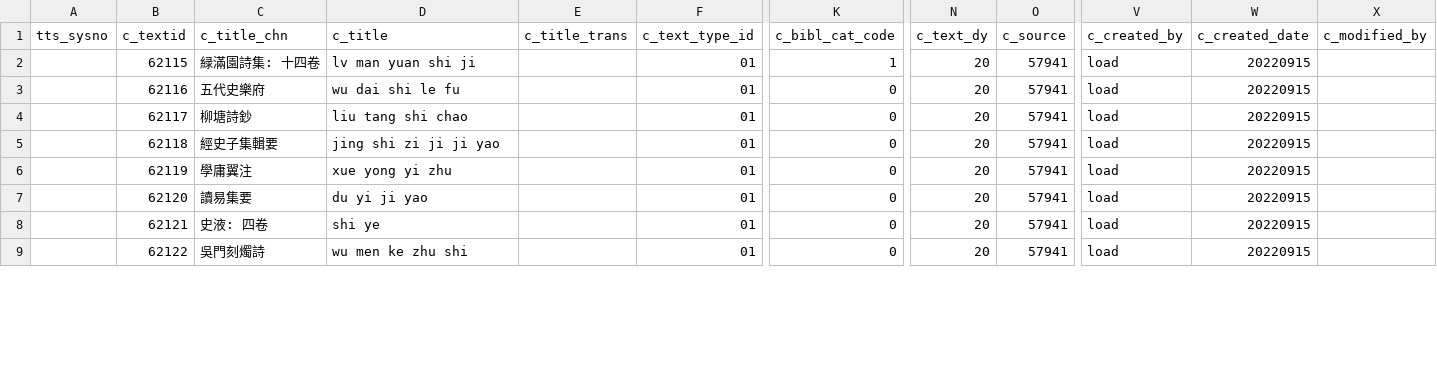
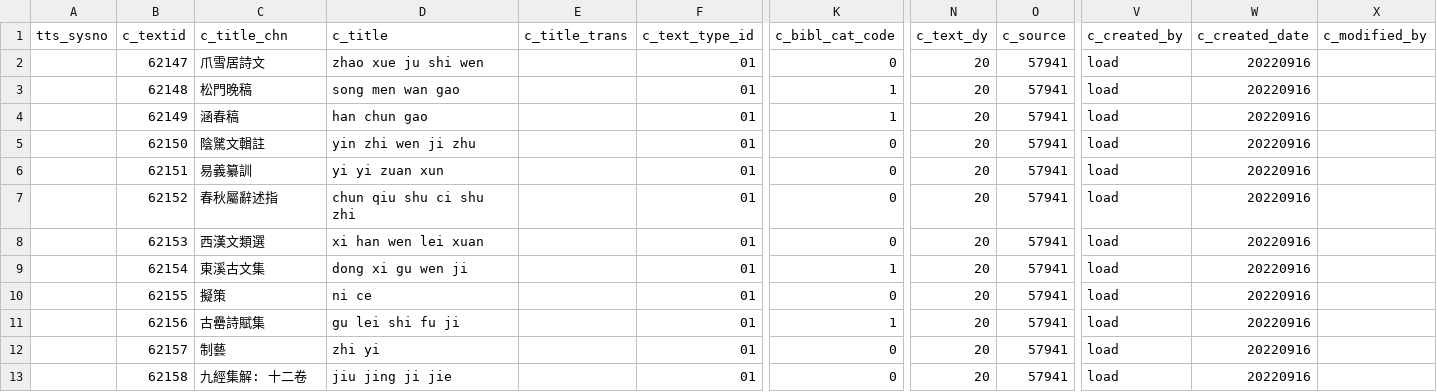
Before and after one commit to cbdb-project/create-new-books-for-cbdb, a CSV file: output.csv, drawn as a sheet; only a part is shown, gaps mark what is left out; addresses are those after the commit; rows hold the shown columns only; the diff covers the shown part only; the diff names each change by its address in the sheet, - before the commit and + after, or states it on an @@ line.

```diff
--- a/output.csv
+++ b/output.csv
+row 2:  | 62147 | 爪雪居詩文 | zhao xue ju shi wen |  | 01 | 0 | 20 | 57941 | load | 20220916
+row 3:  | 62148 | 松門晚稿 | song men wan gao |  | 01 | 1 | 20 | 57941 | load | 20220916
-B4 (c_textid): 62115
+B4 (c_textid): 62149
-C4 (c_title_chn): 緑滿園詩集: 十四卷
+C4 (c_title_chn): 涵春稿
-D4 (c_title): lv man yuan shi ji
+D4 (c_title): han chun gao
-W4:W8 (c_created_date): 20220915
+W4:W8 (c_created_date): 20220916
-B5 (c_textid): 62116
+B5 (c_textid): 62150
-C5 (c_title_chn): 五代史樂府
+C5 (c_title_chn): 陰騭文輯註
-D5 (c_title): wu dai shi le fu
+D5 (c_title): yin zhi wen ji zhu
-B6 (c_textid): 62117
+B6 (c_textid): 62151
-C6 (c_title_chn): 柳塘詩鈔
+C6 (c_title_chn): 易義纂訓
-D6 (c_title): liu tang shi chao
+D6 (c_title): yi yi zuan xun
-B7 (c_textid): 62118
+B7 (c_textid): 62152
-C7 (c_title_chn): 經史子集輯要
+C7 (c_title_chn): 春秋屬辭述指
-D7 (c_title): jing shi zi ji ji yao
+D7 (c_title): chun qiu shu ci shu zhi
-B8 (c_textid): 62119
+B8 (c_textid): 62153
-C8 (c_title_chn): 學庸翼注
+C8 (c_title_chn): 西漢文類選
-D8 (c_title): xue yong yi zhu
+D8 (c_title): xi han wen lei xuan
+row 9:  | 62154 | 東溪古文集 | dong xi gu wen ji |  | 01 | 1 | 20 | 57941 | load | 20220916
-B10 (c_textid): 62120
+B10 (c_textid): 62155
-C10 (c_title_chn): 讀易集要
+C10 (c_title_chn): 擬策
-D10 (c_title): du yi ji yao
+D10 (c_title): ni ce
-W10 (c_created_date): 20220915
+W10 (c_created_date): 20220916
+row 11:  | 62156 | 古罍詩賦集 | gu lei shi fu ji |  | 01 | 1 | 20 | 57941 | load | 20220916
-B12 (c_textid): 62121
+B12 (c_textid): 62157
-C12 (c_title_chn): 史液: 四卷
+C12 (c_title_chn): 制藝
-D12 (c_title): shi ye
+D12 (c_title): zhi yi
-W12:W13 (c_created_date): 20220915
+W12:W13 (c_created_date): 20220916
-B13 (c_textid): 62122
+B13 (c_textid): 62158
-C13 (c_title_chn): 吳門刻燭詩
+C13 (c_title_chn): 九經集解: 十二卷
-D13 (c_title): wu men ke zhu shi
+D13 (c_title): jiu jing ji jie
```
Also changed, not shown: 6 added rows and 8 edited cells elsewhere in this file, input.csv, 3 other files.
